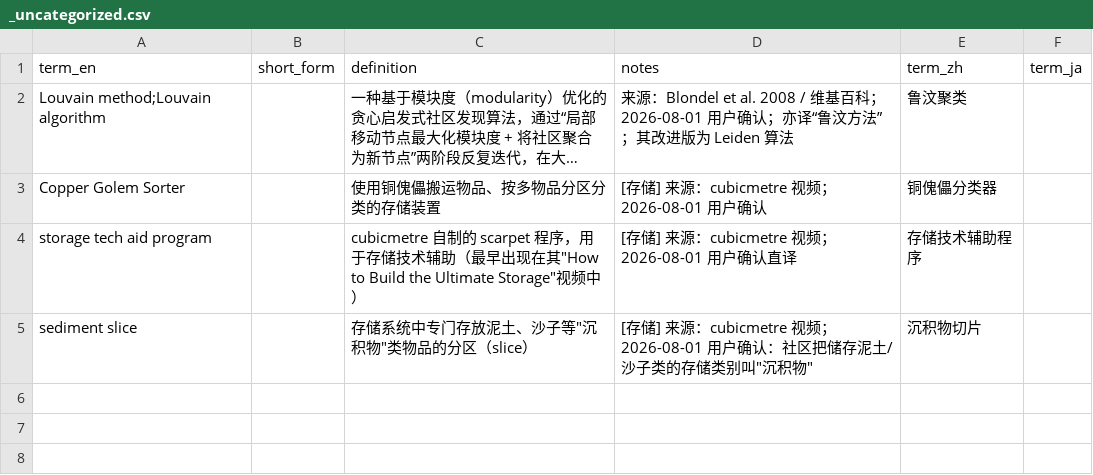
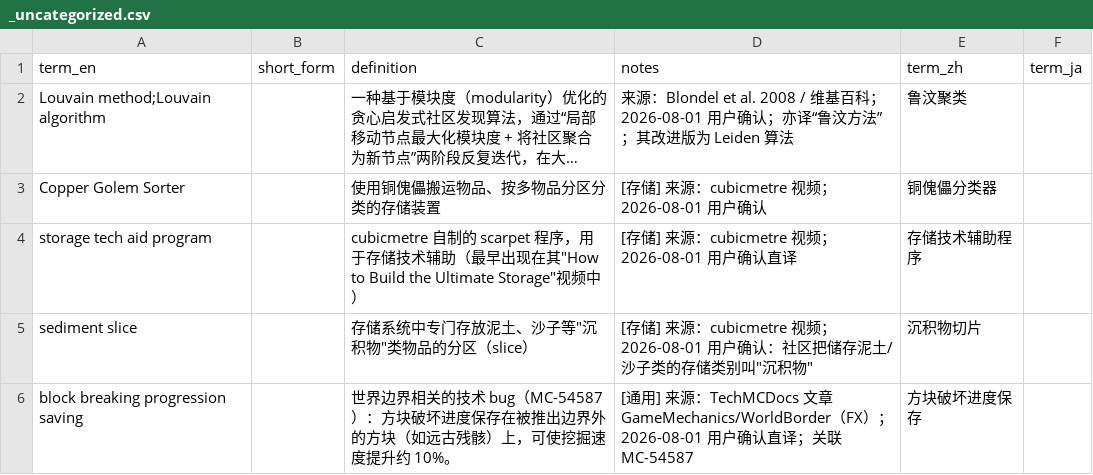
Before and after one commit to Youmiel/TechMCTranslationWorkflow, a CSV file: knowledge/01_terminology/_uncategorized.csv, drawn as a sheet; long unchanged cells end in ….

```diff
--- a/knowledge/01_terminology/_uncategorized.csv
+++ b/knowledge/01_terminology/_uncategorized.csv
@@ -5 +5,2 @@ storage tech aid program,,"cubicmetre 自制的 scarpet 程序，用于存储技
 sediment slice,,"存储系统中专门存放泥土、沙子等""沉积物""类物品的分区（slice）","[存储] 来源：cubicmetre 视频；2026-08-01 用户确认：社区把储存泥土/沙子类的存储类别叫""沉积物""",沉积物切片,
+block breaking progression saving,,世界边界相关的技术 bug（MC-54587）：方块破坏进度保存在被推出边界外的方块（如远古残骸）上，可使挖掘速度提升约 10%。,[通用] 来源：TechMCDocs 文章 GameMechanics/WorldBorder（FX）；2026-08-01 用户确认直译；关联 MC-54587,方块破坏进度保存,
```
Also changed, not shown: knowledge/01_terminology/game_system.csv, 6 other files.
